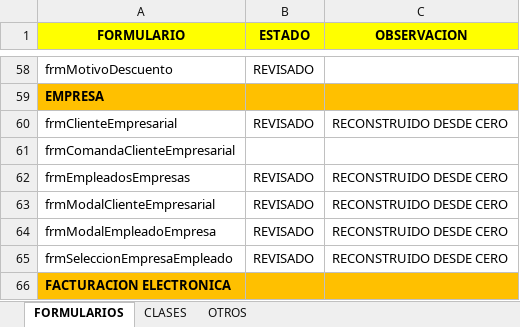
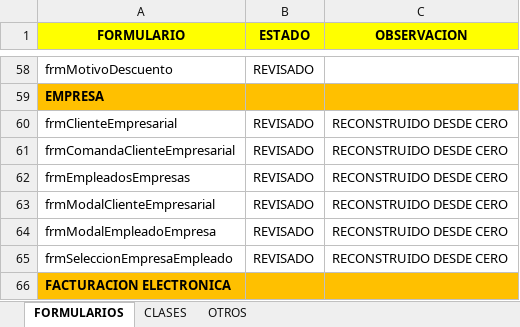
Before and after one commit to LionSolutions/RESTAURANTE_POS, an Excel workbook: HISTORIAL_REVISION.xlsx, sheet FORMULARIOS, drawn as a sheet; only a part is shown, gaps mark what is left out; values as stored, in another font and other column widths than the file's, no borders; the diff names each change by its address in the sheet, - before the commit and + after, or states it on an @@ line.

```diff
--- a/HISTORIAL_REVISION.xlsx (sheet FORMULARIOS)
+++ b/HISTORIAL_REVISION.xlsx (sheet FORMULARIOS)
-B61 (ESTADO): (empty)
+B61 (ESTADO): REVISADO
-C61 (OBSERVACION): (empty)
+C61 (OBSERVACION): RECONSTRUIDO DESDE CERO
```
Also changed, not shown: 23 other files.
